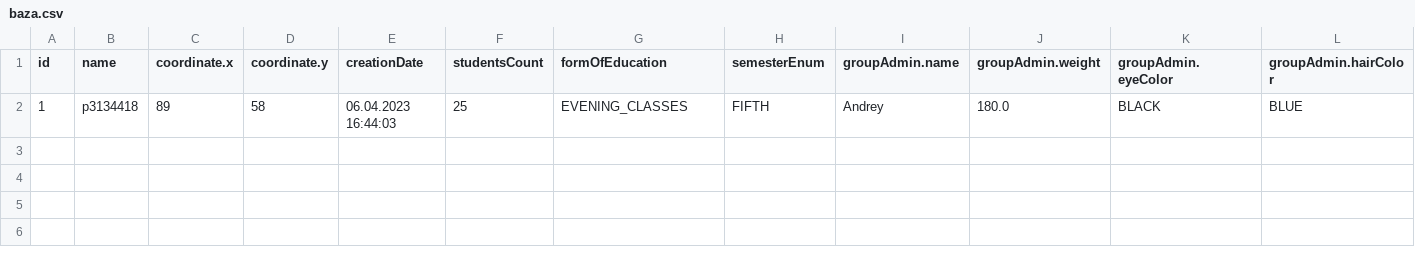
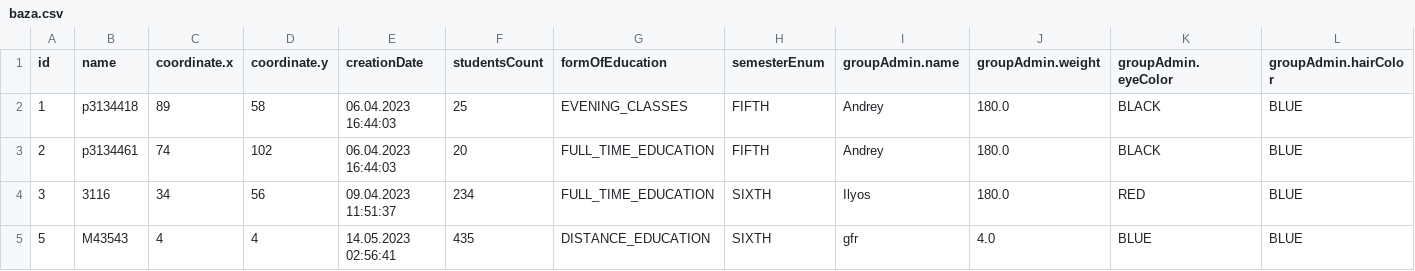
Before and after one commit to Ilyos2004/ITMO, a CSV file: lab6/Datas/baza.csv, drawn as a sheet; only a part is shown; rows hold the shown columns only; the diff names each change by its address in the sheet, - before the commit and + after, or states it on an @@ line.

```diff
--- a/lab6/Datas/baza.csv
+++ b/lab6/Datas/baza.csv
+row 3: 2 | p3134461 | 74 | 102 | 06.04.2023 16:44:03 | 20 | FULL_TIME_EDUCATION | FIFTH | Andrey | 180.0 | BLACK | BLUE
+row 4: 3 | 3116 | 34 | 56 | 09.04.2023 11:51:37 | 234 | FULL_TIME_EDUCATION | SIXTH | Ilyos | 180.0 | RED | BLUE
+row 5: 5 | M43543 | 4 | 4 | 14.05.2023 02:56:41 | 435 | DISTANCE_EDUCATION | SIXTH | gfr | 4.0 | BLUE | BLUE
```
Also changed, not shown: 11 other files.
